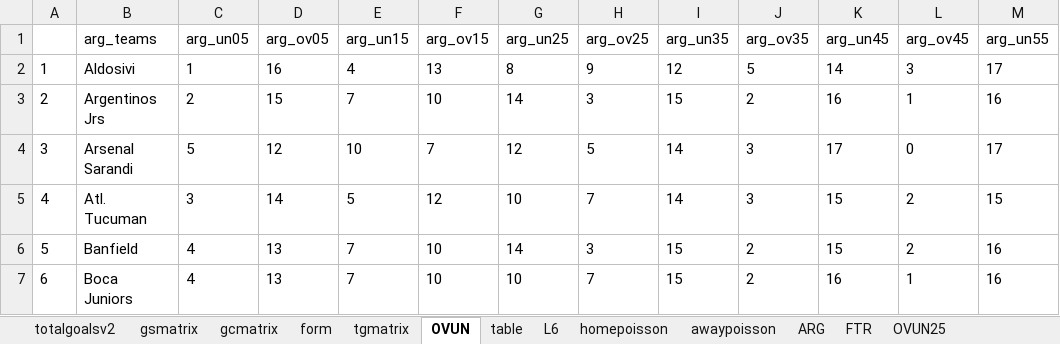
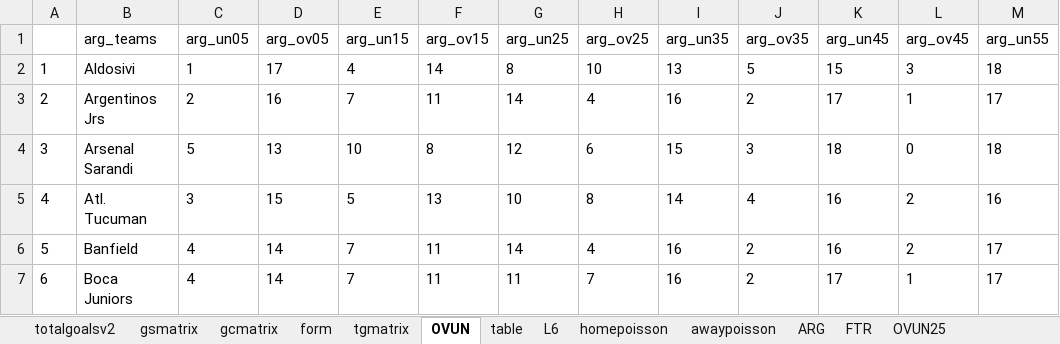
Before and after one commit to gitboyzorro5/Rsoccer, an Excel workbook: ARG.xlsx, sheet OVUN, drawn as a sheet; only a part is shown; values as stored, in another font and other column widths than the file's, no borders; the diff covers the shown part only; the diff names each change by its address in the sheet, - before the commit and + after, or states it on an @@ line.

```diff
--- a/ARG.xlsx (sheet OVUN)
+++ b/ARG.xlsx (sheet OVUN)
-D2 (arg_ov05): 16
+D2 (arg_ov05): 17
-F2 (arg_ov15): 13
+F2 (arg_ov15): 14
-H2 (arg_ov25): 9
+H2 (arg_ov25): 10
-I2 (arg_un35): 12
+I2 (arg_un35): 13
-K2 (arg_un45): 14
+K2 (arg_un45): 15
-M2 (arg_un55): 17
+M2 (arg_un55): 18
-D3 (arg_ov05): 15
+D3 (arg_ov05): 16
-F3 (arg_ov15): 10
+F3 (arg_ov15): 11
-H3 (arg_ov25): 3
+H3 (arg_ov25): 4
-I3 (arg_un35): 15
+I3 (arg_un35): 16
-K3 (arg_un45): 16
+K3 (arg_un45): 17
-M3 (arg_un55): 16
+M3 (arg_un55): 17
-D4 (arg_ov05): 12
+D4 (arg_ov05): 13
-F4 (arg_ov15): 7
+F4 (arg_ov15): 8
-H4 (arg_ov25): 5
+H4 (arg_ov25): 6
-I4 (arg_un35): 14
+I4 (arg_un35): 15
-K4 (arg_un45): 17
+K4 (arg_un45): 18
-M4 (arg_un55): 17
+M4 (arg_un55): 18
-D5 (arg_ov05): 14
+D5 (arg_ov05): 15
-F5 (arg_ov15): 12
+F5 (arg_ov15): 13
-H5 (arg_ov25): 7
+H5 (arg_ov25): 8
-J5 (arg_ov35): 3
+J5 (arg_ov35): 4
-K5:K6 (arg_un45): 15
+K5:K6 (arg_un45): 16
-M5 (arg_un55): 15
+M5 (arg_un55): 16
-D6:D7 (arg_ov05): 13
+D6:D7 (arg_ov05): 14
-F6:F7 (arg_ov15): 10
+F6:F7 (arg_ov15): 11
-H6 (arg_ov25): 3
+H6 (arg_ov25): 4
-I6:I7 (arg_un35): 15
+I6:I7 (arg_un35): 16
-M6:M7 (arg_un55): 16
+M6:M7 (arg_un55): 17
-G7 (arg_un25): 10
+G7 (arg_un25): 11
-K7 (arg_un45): 16
+K7 (arg_un45): 17
```
Also changed, not shown: 120 edited cells elsewhere in this sheet, sheet ARG, sheet table, sheet L6, sheet totalgoalsv2, sheet homepoisson, sheet awaypoisson, 6 more sheets, BRA.xlsx, Divisions/E0.xlsx, 53 other files.
